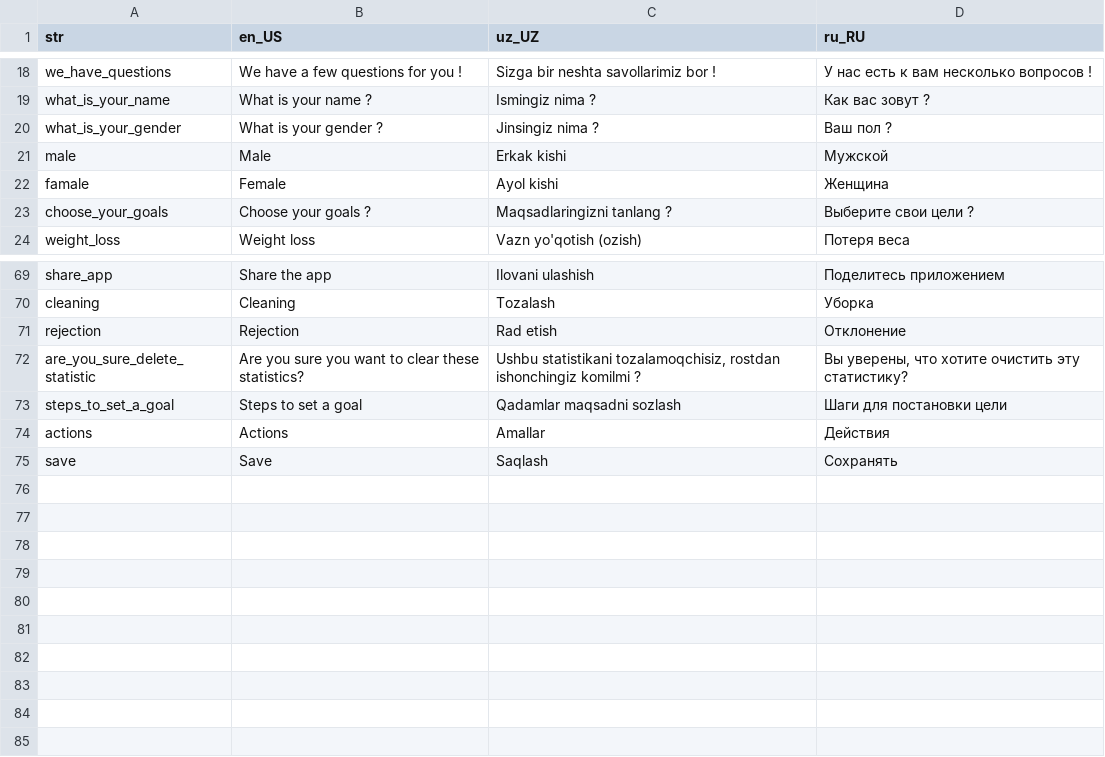
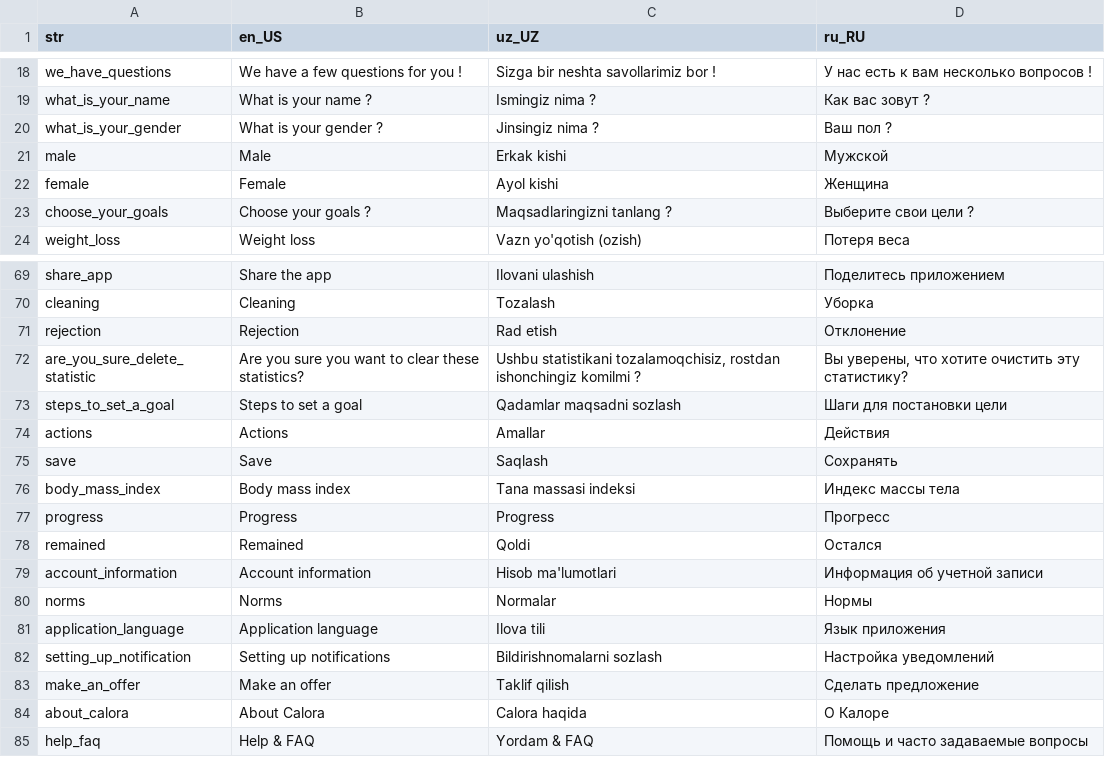
Before and after one commit to Calora-Ecosystem/calora_mobile, a CSV file: assets/localization/translations.csv, drawn as a sheet; only a part is shown, gaps mark what is left out.

```diff
--- a/assets/localization/translations.csv
+++ b/assets/localization/translations.csv
@@ -21,3 +21,3 @@ what_is_your_gender,What is your gender ?,Jinsingiz nima ?,Ваш пол ?
 male,Male,Erkak kishi,Мужской
-famale,Female,Ayol kishi,Женщина
+female,Female,Ayol kishi,Женщина
 choose_your_goals,Choose your goals ?,Maqsadlaringizni tanlang ?,Выберите свои цели ?
@@ -75 +75,11 @@ actions,Actions,Amallar,Действия
 save,Save,Saqlash,Сохранять
+body_mass_index,Body mass index,Tana massasi indeksi,Индекс массы тела
+progress,Progress,Progress,Прогресс
+remained,Remained,Qoldi,Остался
+account_information,Account information,Hisob ma'lumotlari,Информация об учетной записи
+norms,Norms,Normalar,Нормы
+application_language,Application language,Ilova tili,Язык приложения
+setting_up_notification,Setting up notifications,Bildirishnomalarni sozlash,Настройка уведомлений
+make_an_offer,Make an offer,Taklif qilish,Сделать предложение
+about_calora,About Calora,Calora haqida,О Калоре
+help_faq,Help & FAQ,Yordam & FAQ,Помощь и часто задаваемые вопросы
```
Also changed, not shown: 3 other files.
